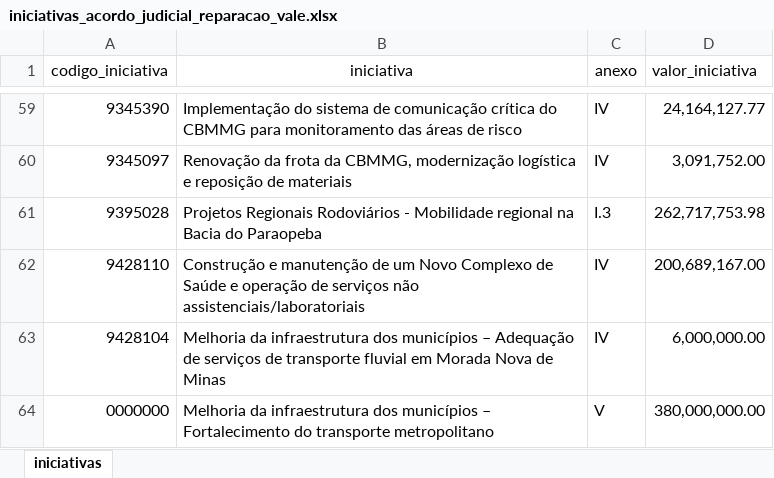
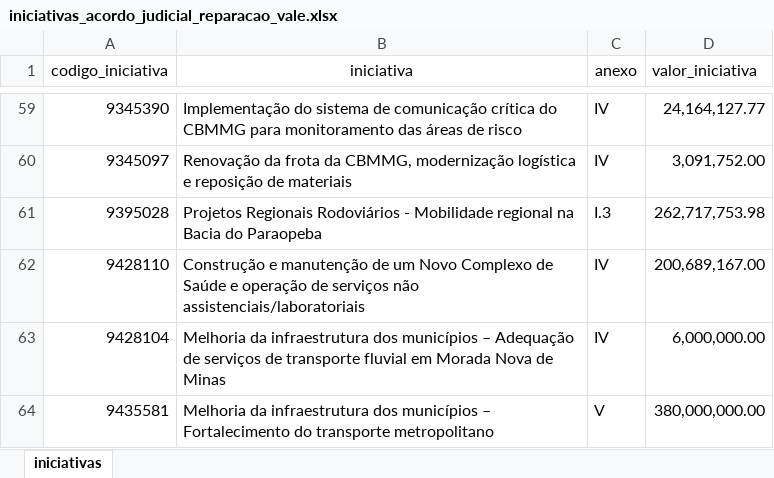
Before and after one commit to transparencia-mg/acordo-judicial-reparacao-vale-iniciativas, an Excel workbook: upload/iniciativas_acordo_judicial_reparacao_vale.xlsx, sheet iniciativas, drawn as a sheet; only a part is shown, gaps mark what is left out; values as stored, in another font and other column widths than the file's, no borders; the diff names each change by its address in the sheet, - before the commit and + after, or states it on an @@ line.

Commit message:
Inclui num, iniciativa
Transporte metropolitano - 9435581

```diff
--- a/upload/iniciativas_acordo_judicial_reparacao_vale.xlsx (sheet iniciativas)
+++ b/upload/iniciativas_acordo_judicial_reparacao_vale.xlsx (sheet iniciativas)
-A64 (codigo_iniciativa): 0000000
+A64 (codigo_iniciativa): 9435581
```
